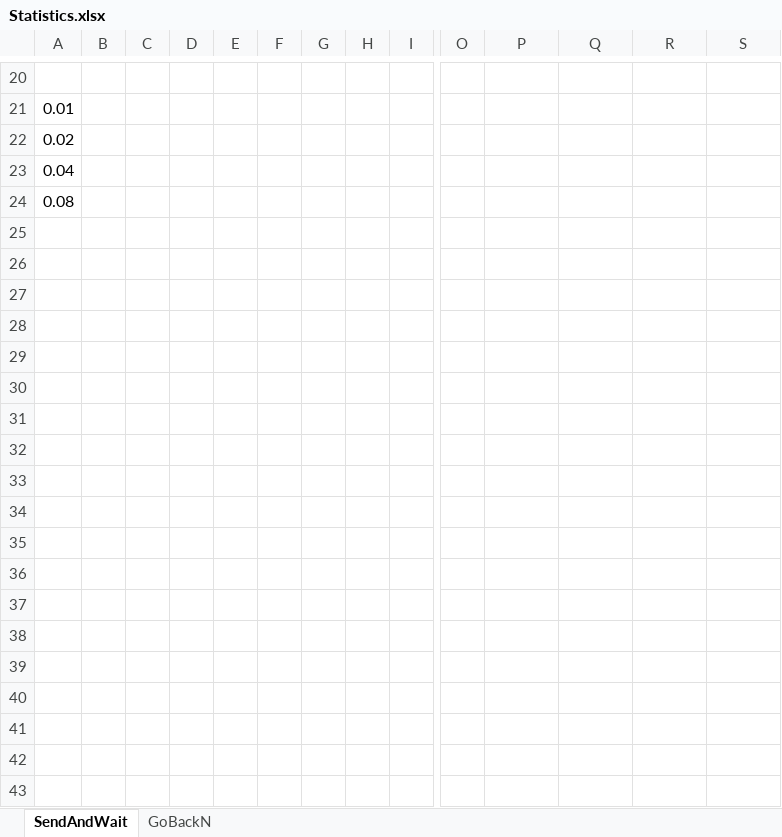
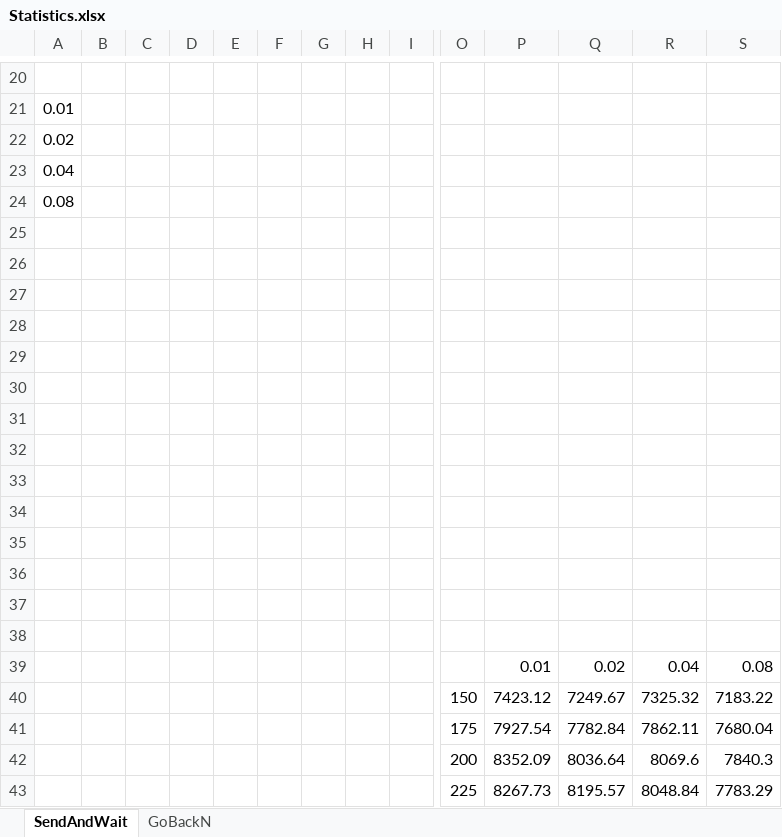
Before and after one commit to ameerlouly/NetworkSwitchSimulator_RTOS_Project, an Excel workbook: Report/Statistics.xlsx, sheet SendAndWait, drawn as a sheet; only a part is shown, gaps mark what is left out; values as stored, in another font and other column widths than the file's, no borders; charts and pictures not drawn; rows hold the shown columns only; the diff names each change by its address in the sheet, - before the commit and + after, or states it on an @@ line.

```diff
--- a/Report/Statistics.xlsx (sheet SendAndWait)
+++ b/Report/Statistics.xlsx (sheet SendAndWait)
+row 25: (empty)
+row 26: (empty)
+row 27: (empty)
+row 28: (empty)
+row 29: (empty)
+row 30: (empty)
+row 31: (empty)
+row 32: (empty)
+row 33: (empty)
+row 34: (empty)
+row 35: (empty)
+row 36: (empty)
+row 37: (empty)
+row 38: (empty)
+row 39:  |  |  |  |  |  |  |  |  |  | 0.01 | 0.02 | 0.04 | 0.08
+row 40:  |  |  |  |  |  |  |  |  | 150 | 7423.12 | 7249.67 | 7325.32 | 7183.22
+row 41:  |  |  |  |  |  |  |  |  | 175 | 7927.54 | 7782.84 | 7862.11 | 7680.04
+row 42:  |  |  |  |  |  |  |  |  | 200 | 8352.09 | 8036.64 | 8069.6 | 7840.3
+row 43:  |  |  |  |  |  |  |  |  | 225 | 8267.73 | 8195.57 | 8048.84 | 7783.29
```
Also changed, not shown: sheet GoBackN, formulas that keep their value, hidden cells, charts or pictures, 1 other file.
